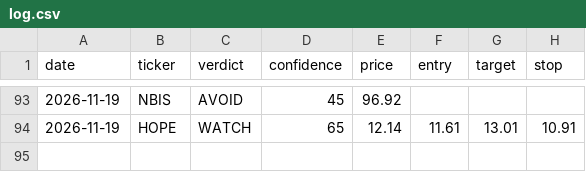
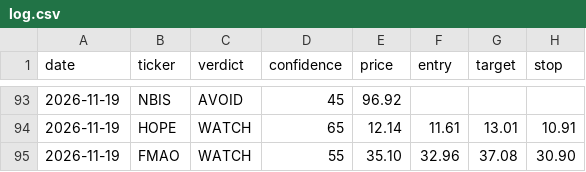
Before and after one commit to qanicuq/ticker-forensics-data, a CSV file: calls/log.csv, drawn as a sheet; only a part is shown, gaps mark what is left out.

Commit message:
calls: log FMAO [skip ci]

```diff
--- a/calls/log.csv
+++ b/calls/log.csv
@@ -94 +94,2 @@ date,ticker,verdict,confidence,price,entry,target,stop
 2026-11-19,HOPE,WATCH,65,12.14,11.61,13.01,10.91
+2026-11-19,FMAO,WATCH,55,35.10,32.96,37.08,30.90
```
